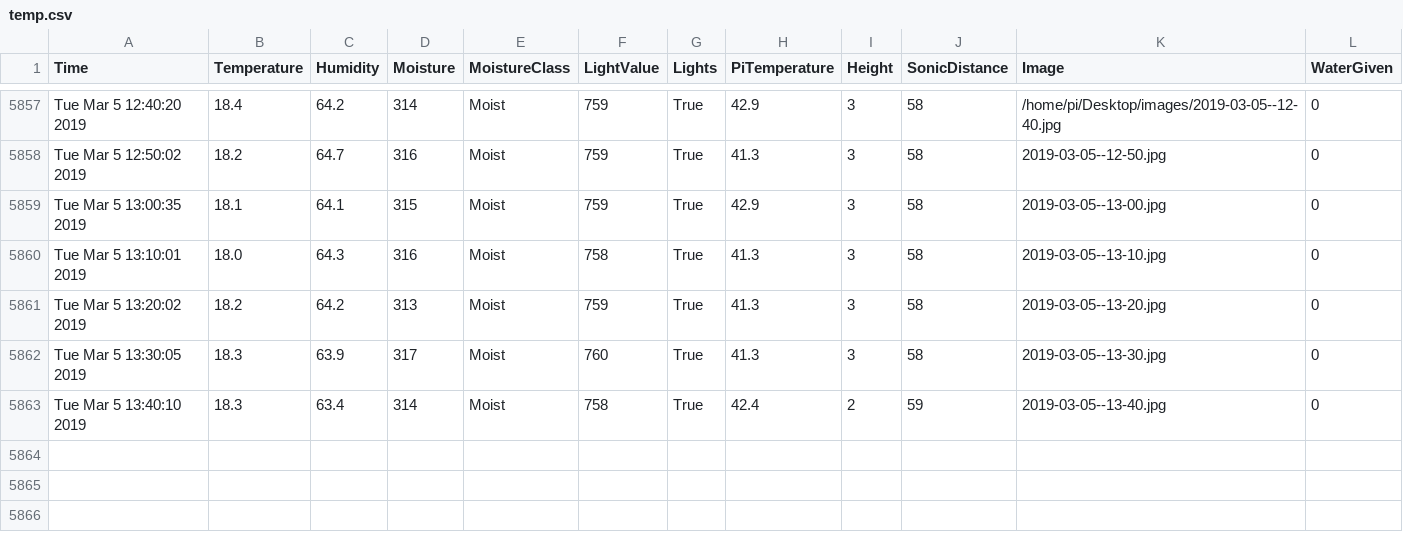
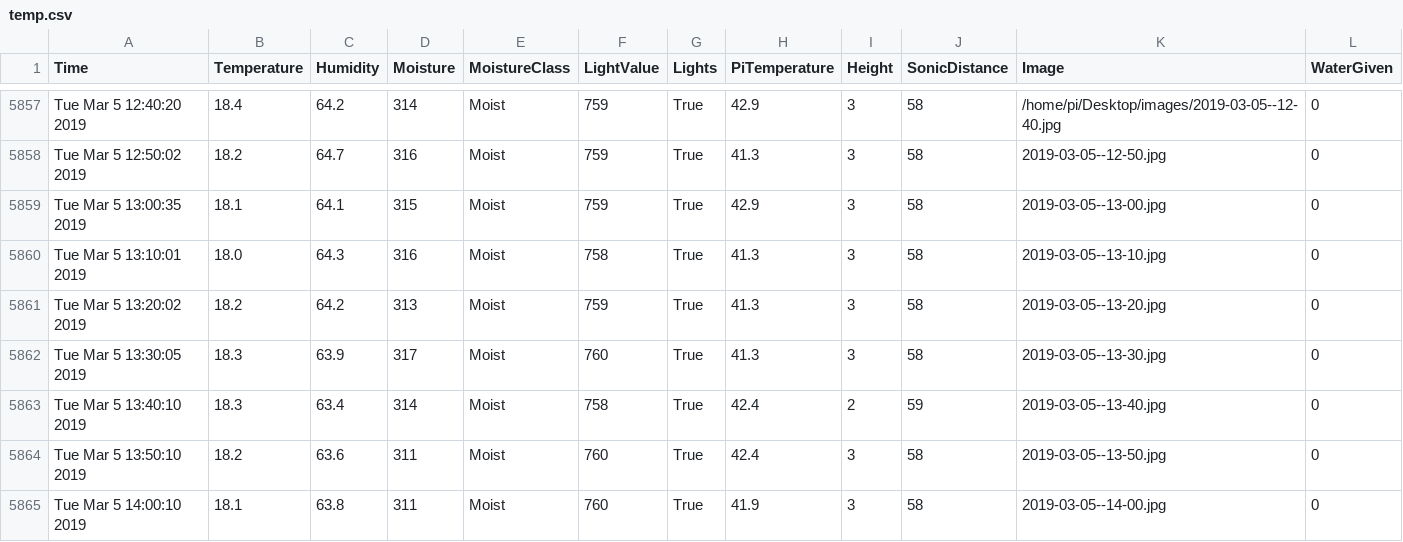
Before and after one commit to graffenwalder/growPi, a CSV file: temp.csv, drawn as a sheet; only a part is shown, gaps mark what is left out.

```diff
--- a/temp.csv
+++ b/temp.csv
@@ -5863 +5863,3 @@ Tue Mar  5 13:30:05 2019,18.3,63.9,317,Moist,760,True,41.3,3,58,2019-03-05--13-3
 Tue Mar  5 13:40:10 2019,18.3,63.4,314,Moist,758,True,42.4,2,59,2019-03-05--13-40.jpg,0
+Tue Mar  5 13:50:10 2019,18.2,63.6,311,Moist,760,True,42.4,3,58,2019-03-05--13-50.jpg,0
+Tue Mar  5 14:00:10 2019,18.1,63.8,311,Moist,760,True,41.9,3,58,2019-03-05--14-00.jpg,0
```
Also changed, not shown: 2 other files.
